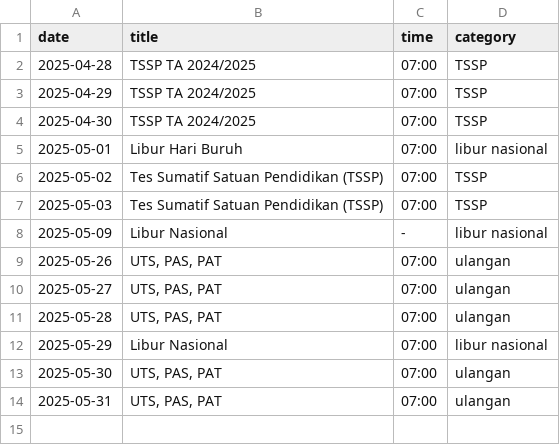
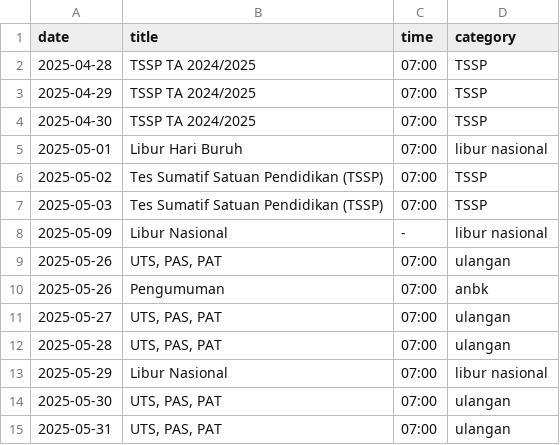
Before and after one commit to sdn19periji/sdn19periji.github.io, a CSV file: kegiatan.csv, drawn as a sheet.

```diff
--- a/kegiatan.csv
+++ b/kegiatan.csv
@@ -9,2 +9,3 @@ date;title;time;category
 2025-05-26;UTS, PAS, PAT;07:00;ulangan
+2025-05-26;Pengumuman;07:00;anbk
 2025-05-27;UTS, PAS, PAT;07:00;ulangan
```
Also changed, not shown: 3 other files.
